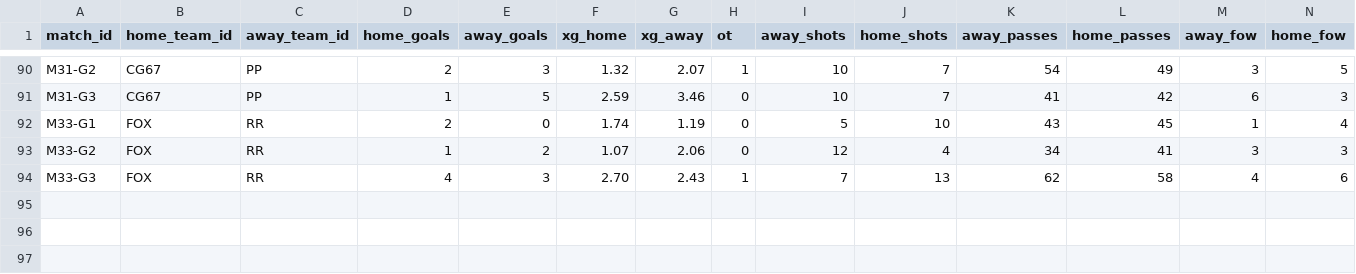
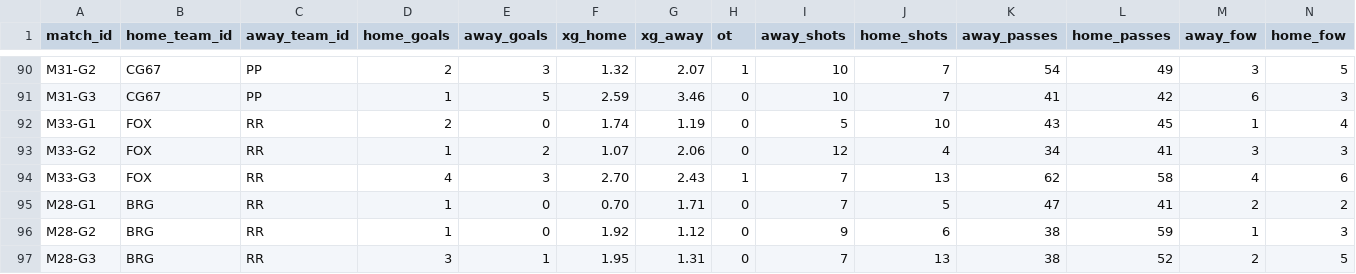
Before and after one commit to SundinWCPL/WCPL, a CSV file: data/S2/games.csv, drawn as a sheet; only a part is shown, gaps mark what is left out; rows hold the shown columns only; the diff names each change by its address in the sheet, - before the commit and + after, or states it on an @@ line.

```diff
--- a/data/S2/games.csv
+++ b/data/S2/games.csv
+row 95: M28-G1 | BRG | RR | 1 | 0 | 0.70 | 1.71 | 0 | 7 | 5 | 47 | 41 | 2 | 2
+row 96: M28-G2 | BRG | RR | 1 | 0 | 1.92 | 1.12 | 0 | 9 | 6 | 38 | 59 | 1 | 3
+row 97: M28-G3 | BRG | RR | 3 | 1 | 1.95 | 1.31 | 0 | 7 | 13 | 38 | 52 | 2 | 5
```
Also changed, not shown: data/S2/boxscores.csv, data/S2/players.csv, 1 other file.
